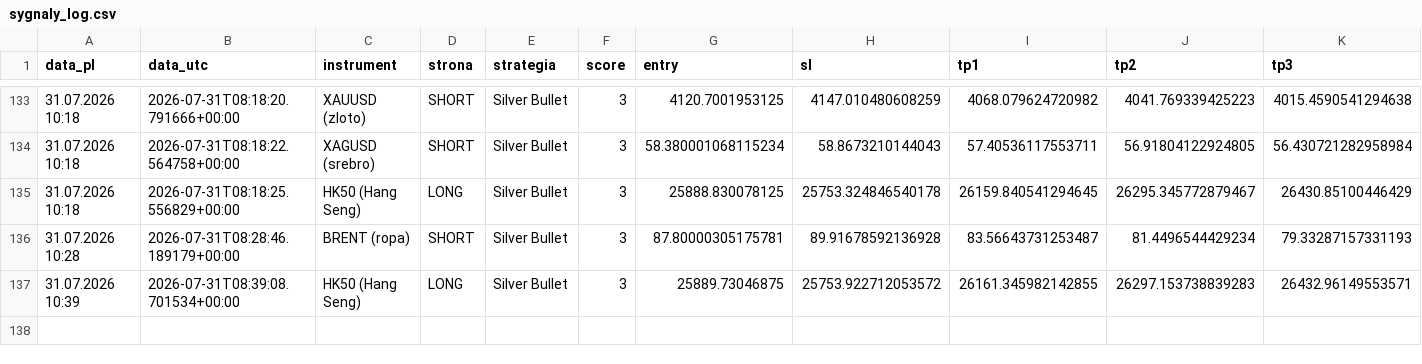
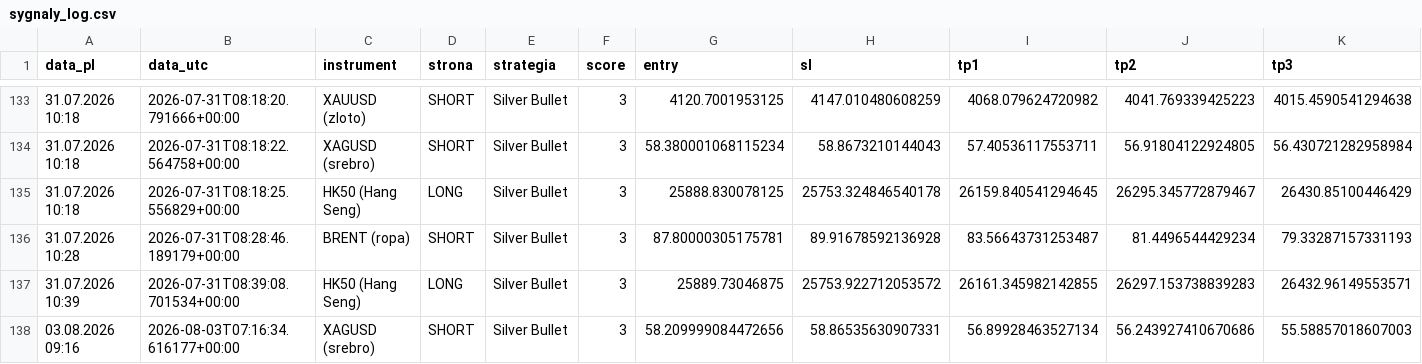
Before and after one commit to Aslaf2/sygna-y-bot, a CSV file: sygnaly_log.csv, drawn as a sheet; only a part is shown, gaps mark what is left out; rows hold the shown columns only; the diff names each change by its address in the sheet, - before the commit and + after, or states it on an @@ line.

```diff
--- a/sygnaly_log.csv
+++ b/sygnaly_log.csv
+row 138: 03.08.2026 09:16 | 2026-08-03T07:16:34.616177+00:00 | XAGUSD (srebro) | SHORT | Silver Bullet | 3 | 58.209999084472656 | 58.86535630907331 | 56.89928463527134 | 56.243927410670686 | 55.58857018607003
```
Also changed, not shown: 3 other files.
